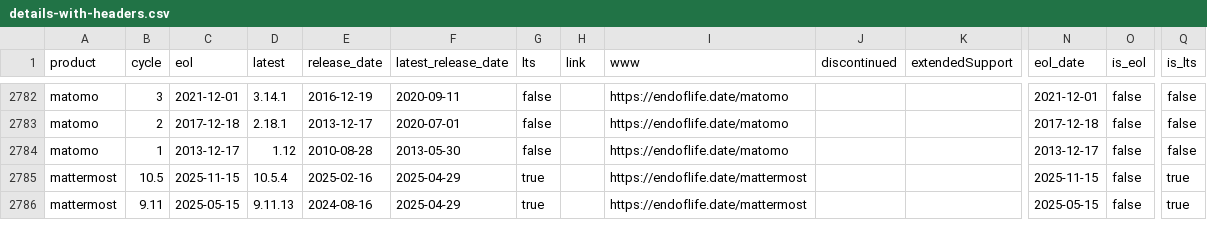
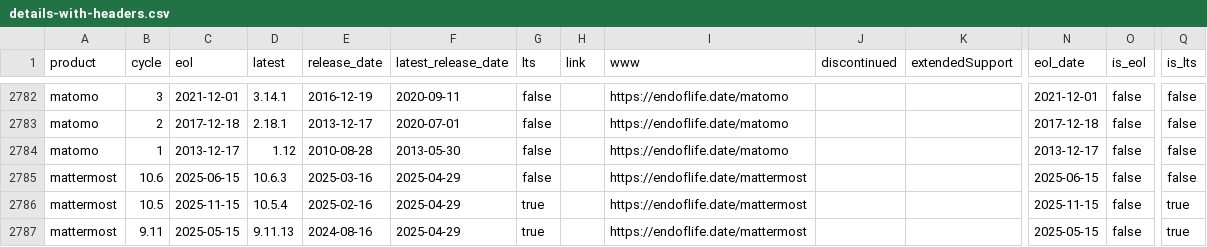
Before and after one commit to adriens/endoflife-date-snapshots, a CSV file: data/details-with-headers.csv, drawn as a sheet; only a part is shown, gaps mark what is left out; rows hold the shown columns only; the diff covers the shown part only; the diff names each change by its address in the sheet, - before the commit and + after, or states it on an @@ line.

Commit message:
💾 Daily kaggle update, cf #6

```diff
--- a/data/details-with-headers.csv
+++ b/data/details-with-headers.csv
+row 2785: mattermost | 10.6 | 2025-06-15 | 10.6.3 | 2025-03-16 | 2025-04-29 | false |  | https://endoflife.date/mattermost |  |  | 2025-06-15 | false | false
```
Also changed, not shown: 4 added rows, 5 removed rows and 69 edited cells elsewhere in this file.
